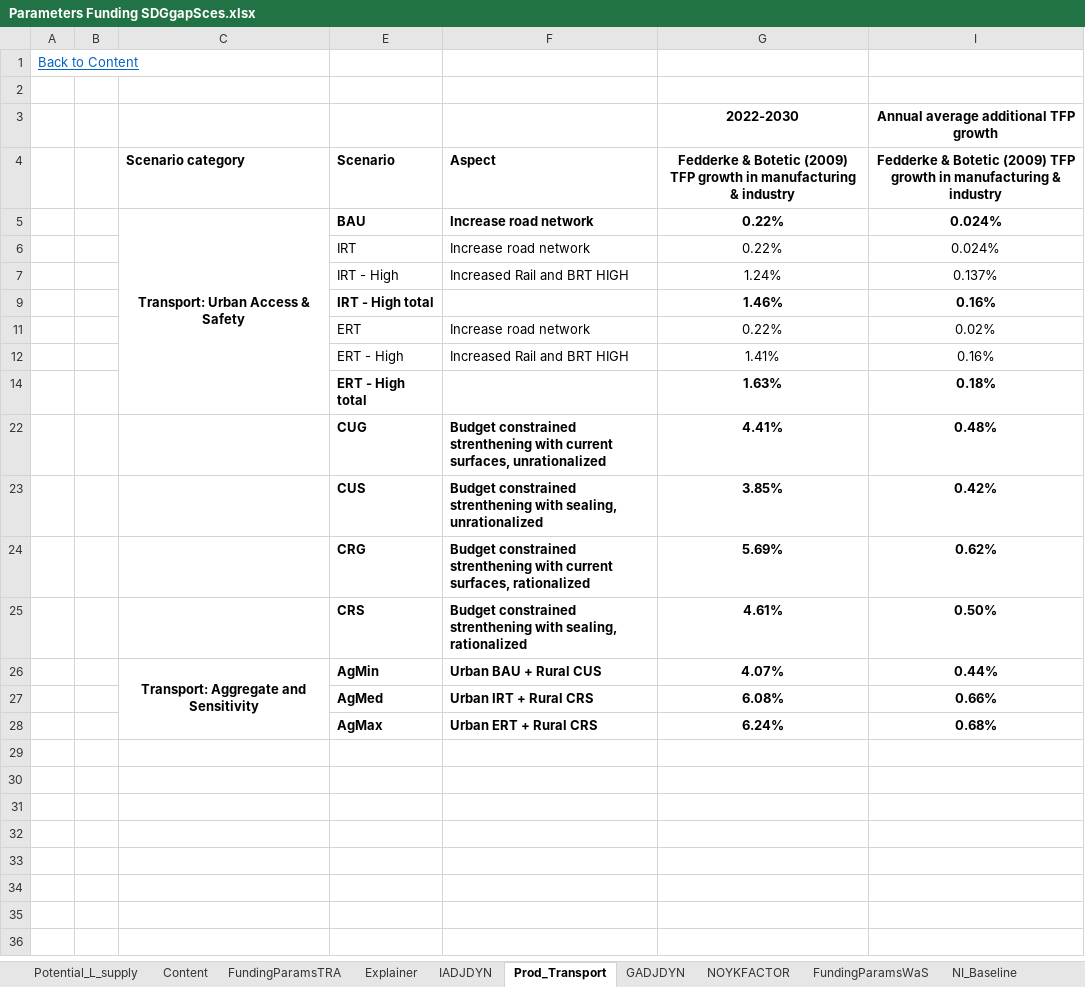
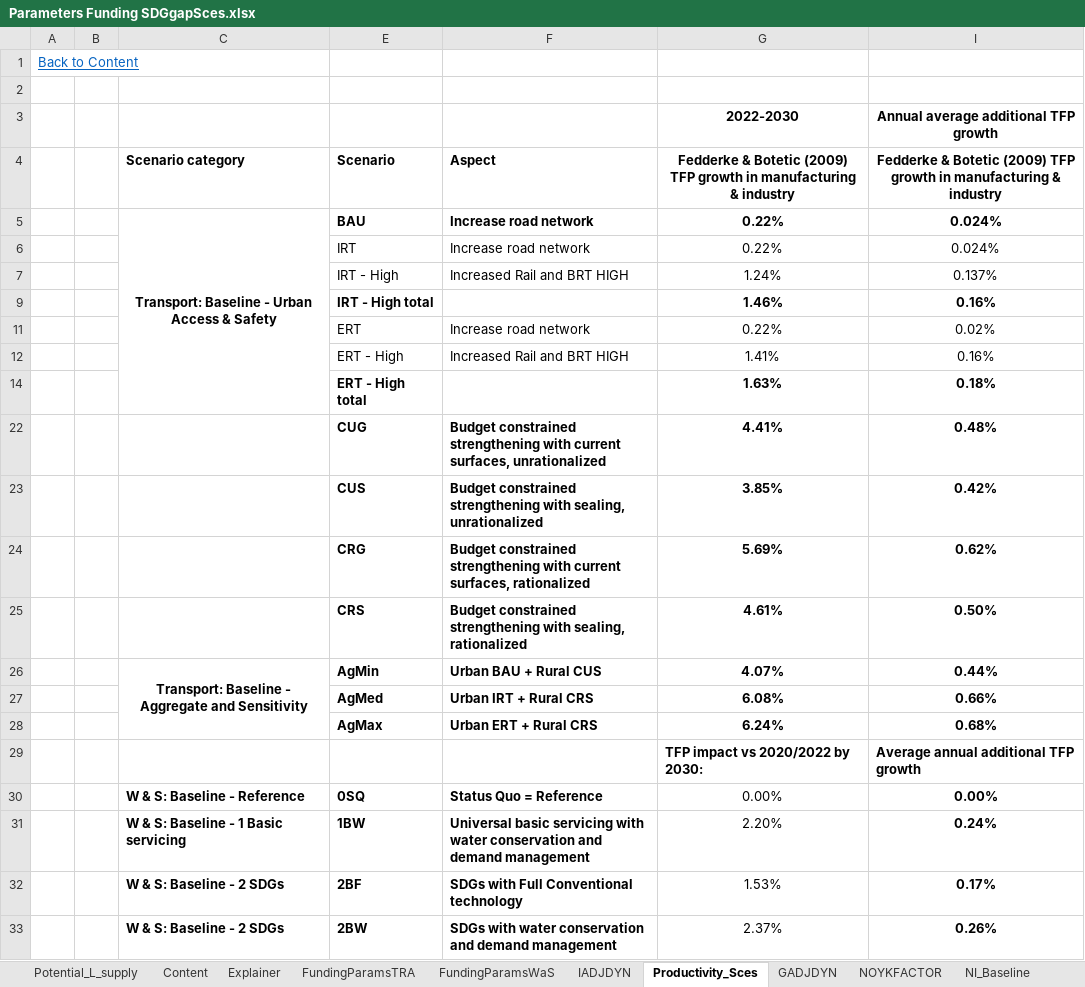
Before and after one commit to JulesChristian/SATIMGE, an Excel workbook: WB-infrastructure/Parameters Funding SDGgapSces.xlsx, sheet Productivity_Sces, drawn as a sheet; values as stored, in another font and other column widths than the file's, no borders; the diff names each change by its address in the sheet, - before the commit and + after, or states it on an @@ line.

Commit message:
W & S tests 1BW
First two tests for W&S 1BW scenario.

```diff
--- a/WB-infrastructure/Parameters Funding SDGgapSces.xlsx (sheet Productivity_Sces)
+++ b/WB-infrastructure/Parameters Funding SDGgapSces.xlsx (sheet Productivity_Sces)
-sheet tab: Prod_Transport
+sheet tab: Productivity_Sces
@@ sheet tab order changed: Potential_L_supply | Content | Explainer | FundingParamsTRA | FundingParamsWaS | IADJDYN | Productivity_Sces | GADJDYN | NOYKFACTOR | NI_Baseline @@
-C5 (Scenario category): Transport: Urban Access & Safety
+C5 (Scenario category): Transport: Baseline - Urban Access & Safety
-F22 (Aspect): Budget constrained strenthening with current…
+F22 (Aspect): Budget constrained strengthening with current…
-F23 (Aspect): Budget constrained strenthening with sealing,…
+F23 (Aspect): Budget constrained strengthening with sealing,…
-F24 (Aspect): Budget constrained strenthening with current…
+F24 (Aspect): Budget constrained strengthening with current…
-F25 (Aspect): Budget constrained strenthening with sealing,…
+F25 (Aspect): Budget constrained strengthening with sealing,…
-C26 (Scenario category): Transport: Aggregate and Sensitivity
+C26 (Scenario category): Transport: Baseline - Aggregate and Sensitivity
+row 29:  |  |  |  |  | TFP impact vs 2020/2022 by 2030: | Average annual additional TFP growth
+row 30:  |  | W & S: Baseline - Reference | 0SQ | Status Quo = Reference | 0.00% | 0.00%
+row 31:  |  | W & S: Baseline - 1 Basic servicing | 1BW | Universal basic servicing with water conservation and demand management | 2.20% | 0.24%
+row 32:  |  | W & S: Baseline - 2 SDGs | 2BF | SDGs with Full Conventional technology | 1.53% | 0.17%
+row 33:  |  | W & S: Baseline - 2 SDGs | 2BW | SDGs with water conservation and demand management | 2.37% | 0.26%
```
Also changed, not shown: sheet FundingParamsWaS, sheet GADJDYN, sheet IADJDYN, sheet NOYKFACTOR, formulas that keep their value, hidden cells, CGE/2simulation_SDGgapSces.xlsx, 5 other files.
